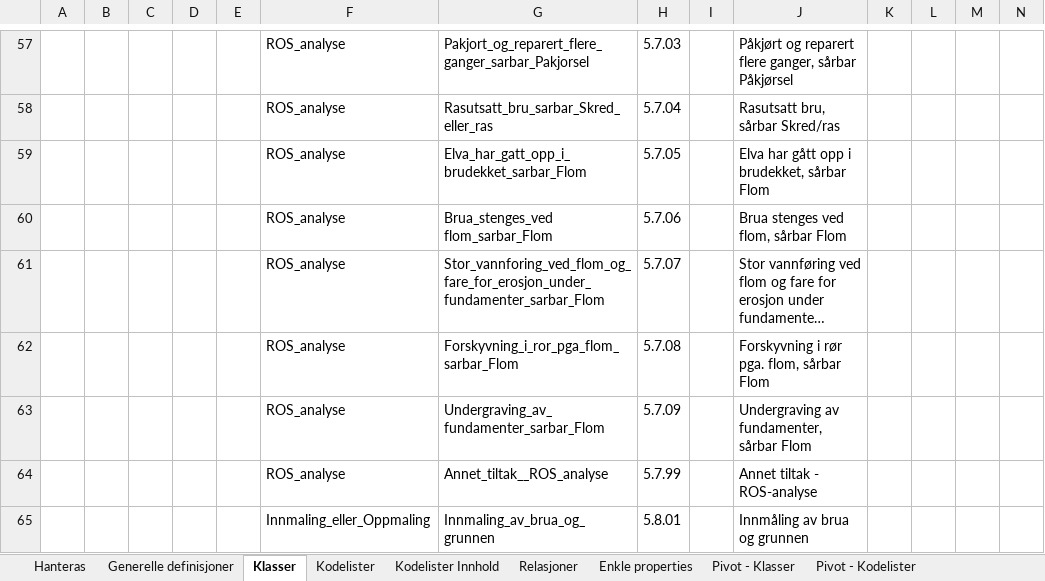
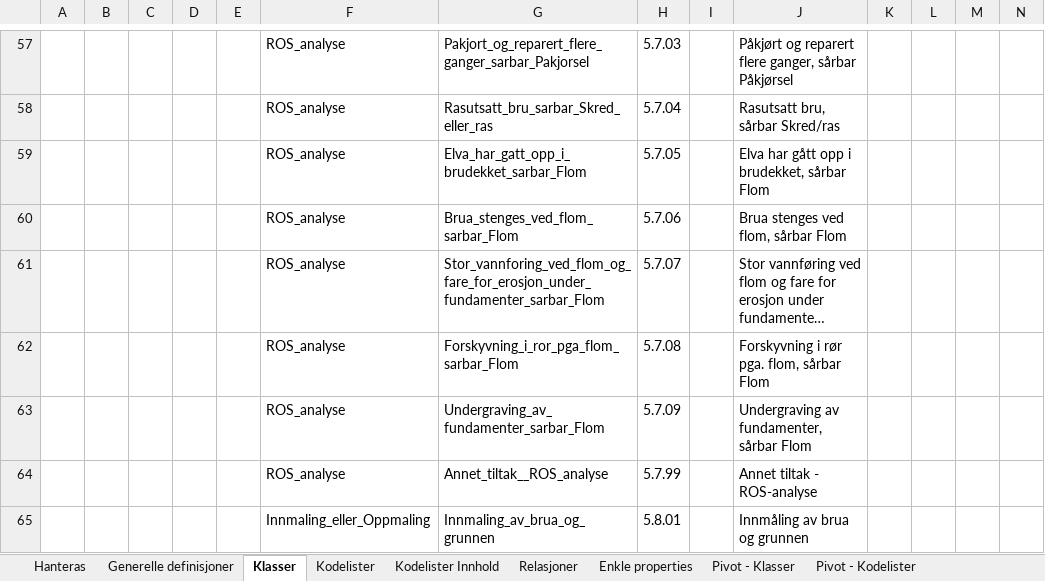
Before and after one commit to buildingsmart-norway/maskinlesbar_V441, an Excel workbook: 100_excel_filer/v441_Ontologi.xlsx, sheet Klasser, drawn as a sheet; only a part is shown, gaps mark what is left out; long unchanged cells end in …; values as stored, in another font and other column widths than the file's, no borders; charts and pictures and conditional formats not drawn; the diff names each change by its address in the sheet, - before the commit and + after, or states it on an @@ line.

```diff
--- a/100_excel_filer/v441_Ontologi.xlsx (sheet Klasser)
+++ b/100_excel_filer/v441_Ontologi.xlsx (sheet Klasser)
-G60: Brua_stenges_ved flom_sarbar_Flom
+G60: Brua_stenges_ved_flom_sarbar_Flom
```
Also changed, not shown: sheet Kodelister Innhold, sheet Kodelister, charts or pictures, 9 other files.
